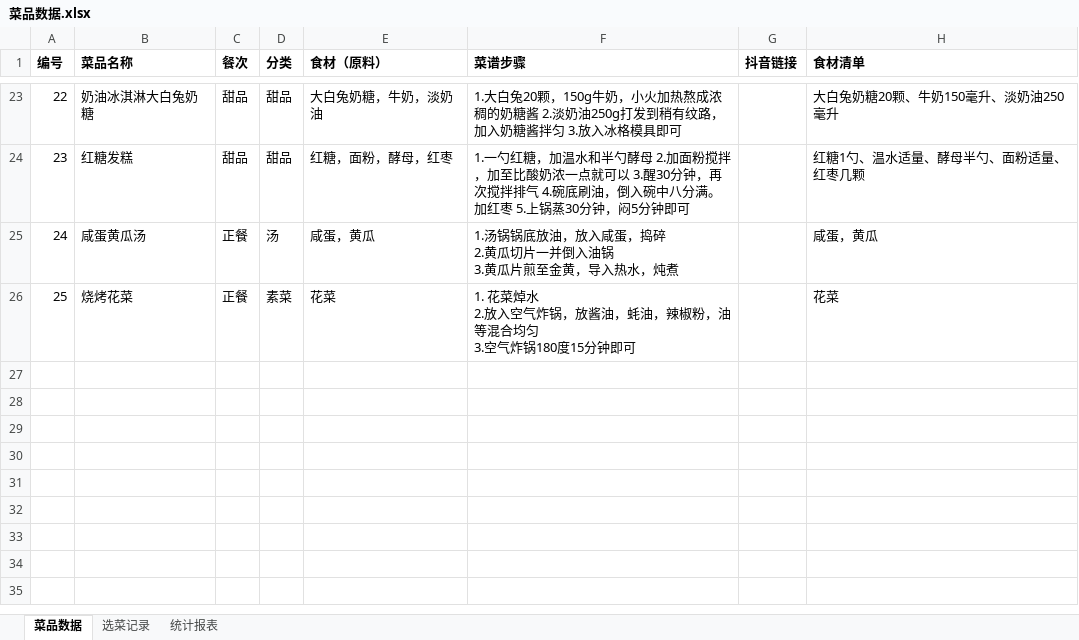
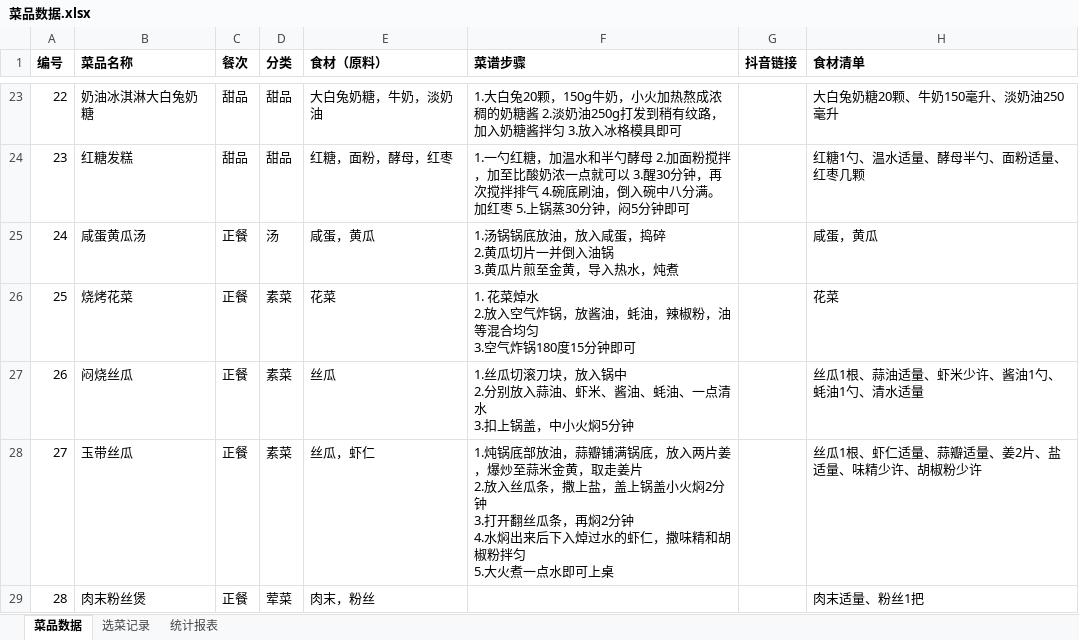
Before and after one commit to Echohuanggg/Dishes, an Excel workbook: 菜品数据.xlsx, sheet 菜品数据, drawn as a sheet; only a part is shown, gaps mark what is left out; values as stored, in another font and other column widths than the file's, no borders; ↵ is a line break in a cell; the diff names each change by its address in the sheet, - before the commit and + after, or states it on an @@ line.

Commit message:
新增菜品：闷烧丝瓜、玉带丝瓜、肉末粉丝煲（清炒丝瓜已存在）

```diff
--- a/菜品数据.xlsx (sheet 菜品数据)
+++ b/菜品数据.xlsx (sheet 菜品数据)
+row 27: 26 | 闷烧丝瓜 | 正餐 | 素菜 | 丝瓜 | 1.丝瓜切滚刀块，放入锅中 ↵ 2.分别放入蒜油、虾米、酱油、蚝油、一点清水 ↵ 3.扣上锅盖，中小火焖5分钟 |  | 丝瓜1根、蒜油适量、虾米少许、酱油1勺、蚝油1勺、清水适量
+row 28: 27 | 玉带丝瓜 | 正餐 | 素菜 | 丝瓜，虾仁 | 1.炖锅底部放油，蒜瓣铺满锅底，放入两片姜，爆炒至蒜米金黄，取走姜片 ↵ 2.放入丝瓜条，撒上盐，盖上锅盖小火焖2分钟 ↵ 3.打开翻丝瓜条，再焖2分钟 ↵ 4.水焖出来后下入焯过水的虾仁，撒味精和胡椒粉拌匀 ↵ 5.大火煮一点水即可上桌 |  | 丝瓜1根、虾仁适量、蒜瓣适量、姜2片、盐适量、味精少许、胡椒粉少许
+row 29: 28 | 肉末粉丝煲 | 正餐 | 荤菜 | 肉末，粉丝 |  |  | 肉末适量、粉丝1把
```
Also changed, not shown: sheet 统计报表, 2 other files.
